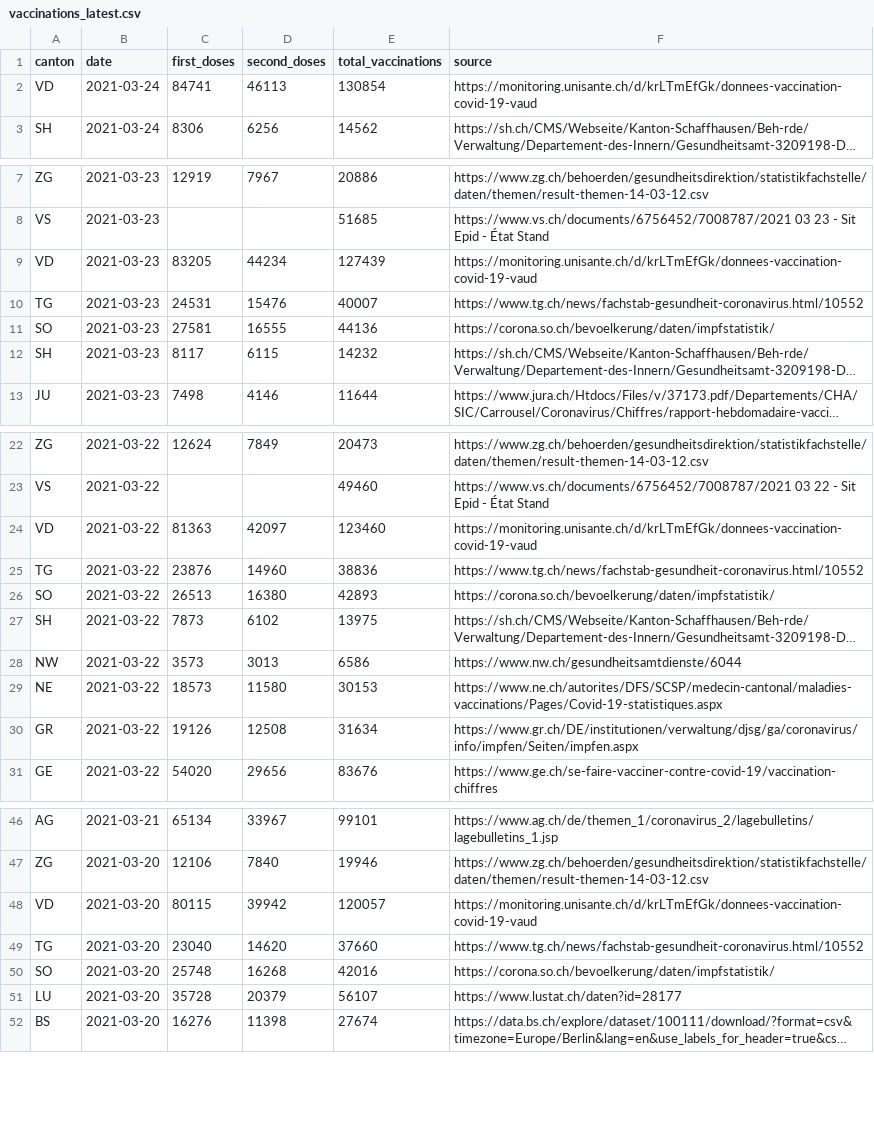
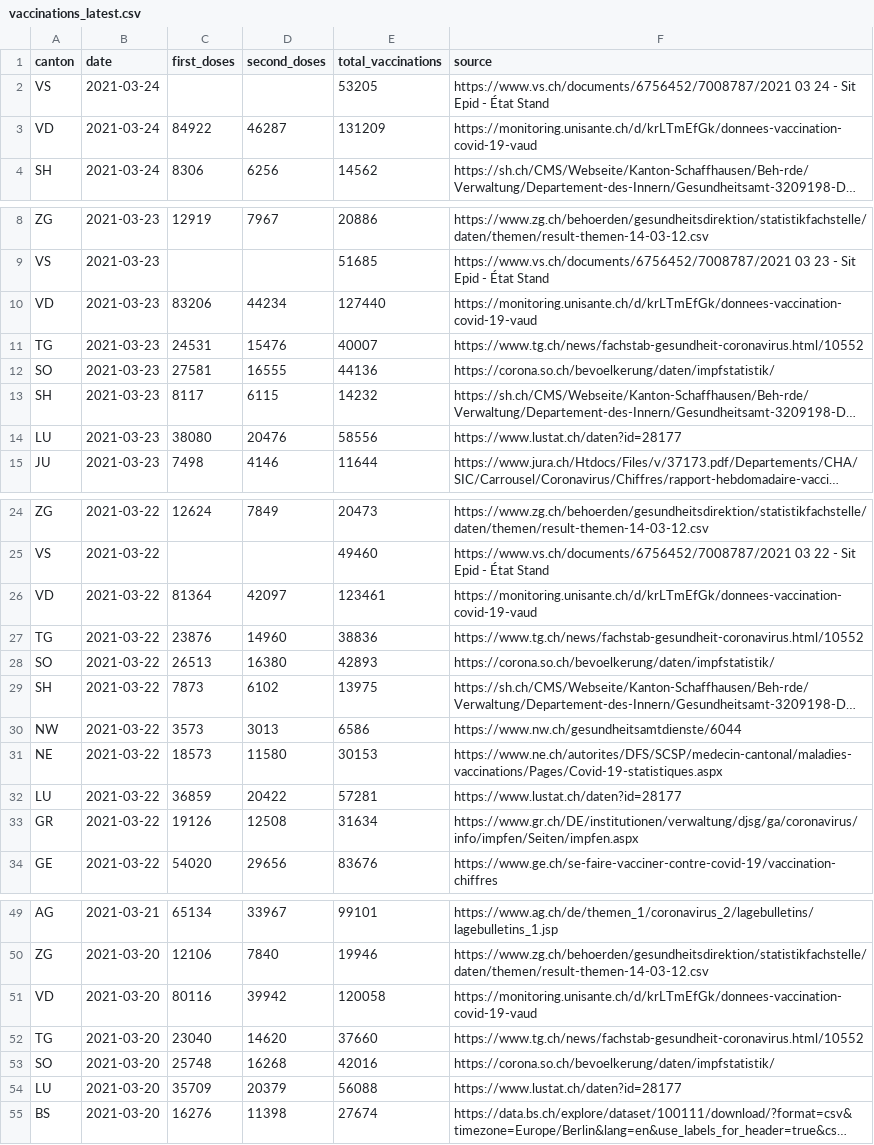
Before and after one commit to n0rdlicht/ch-vaccinations, a CSV file: data/vaccinations_latest.csv, drawn as a sheet; only a part is shown, gaps mark what is left out; long unchanged cells end in …; addresses are those after the commit; the diff covers the shown part only; the diff names each change by its address in the sheet, - before the commit and + after, or states it on an @@ line.

```diff
--- a/data/vaccinations_latest.csv
+++ b/data/vaccinations_latest.csv
+row 2: VS | 2021-03-24 |  |  | 53205 | https://www.vs.ch/documents/6756452/7008787/2021 03 24 - Sit Epid - État Stand
-C3 (first_doses): 84741
+C3 (first_doses): 84922
-D3 (second_doses): 46113
+D3 (second_doses): 46287
-E3 (total_vaccinations): 130854
+E3 (total_vaccinations): 131209
-C10 (first_doses): 83205
+C10 (first_doses): 83206
-E10 (total_vaccinations): 127439
+E10 (total_vaccinations): 127440
+row 14: LU | 2021-03-23 | 38080 | 20476 | 58556 | https://www.lustat.ch/daten?id=28177
-C26 (first_doses): 81363
+C26 (first_doses): 81364
-E26 (total_vaccinations): 123460
+E26 (total_vaccinations): 123461
+row 32: LU | 2021-03-22 | 36859 | 20422 | 57281 | https://www.lustat.ch/daten?id=28177
-C51 (first_doses): 80115
+C51 (first_doses): 80116
-E51 (total_vaccinations): 120057
+E51 (total_vaccinations): 120058
-C54 (first_doses): 35728
+C54 (first_doses): 35709
-E54 (total_vaccinations): 56107
+E54 (total_vaccinations): 56088
```
Also changed, not shown: 36 edited cells elsewhere in this file, data/vaccination_data_total.csv, 1 other file.
